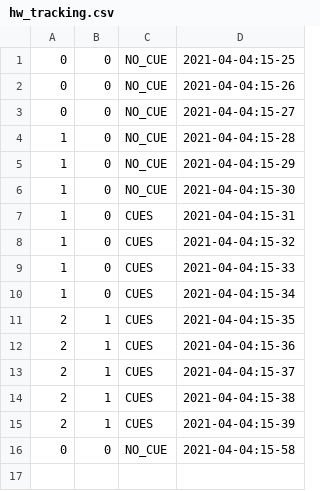
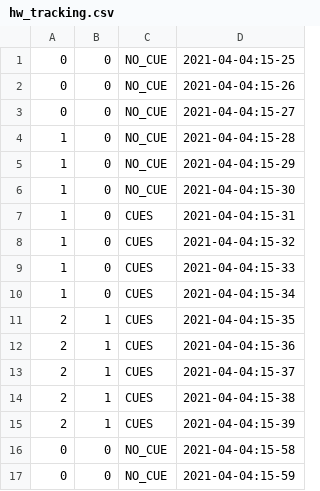
Before and after one commit to PaulKumar33/thesis_work, a CSV file: hw_tracking.csv, drawn as a sheet.

Commit message:
Committing python data

```diff
--- a/hw_tracking.csv
+++ b/hw_tracking.csv
@@ -16 +16,2 @@
 0,0,NO_CUE,2021-04-04:15-58
+0,0,NO_CUE,2021-04-04:15-59
```
